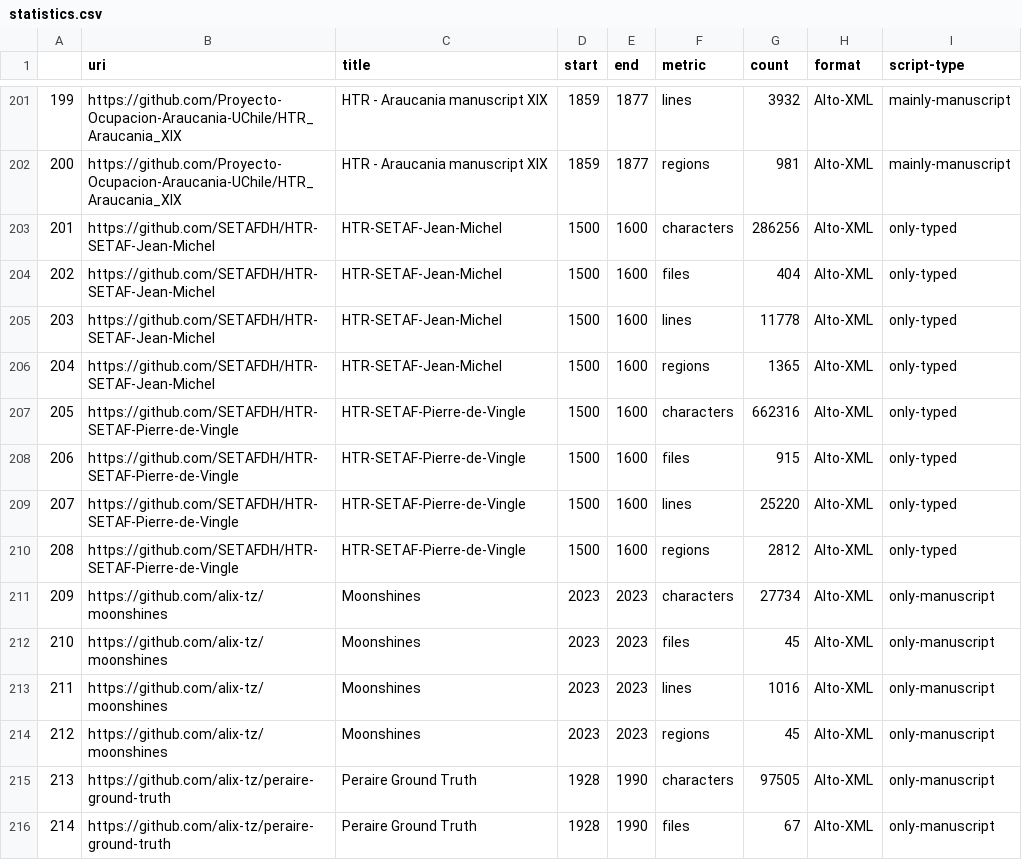
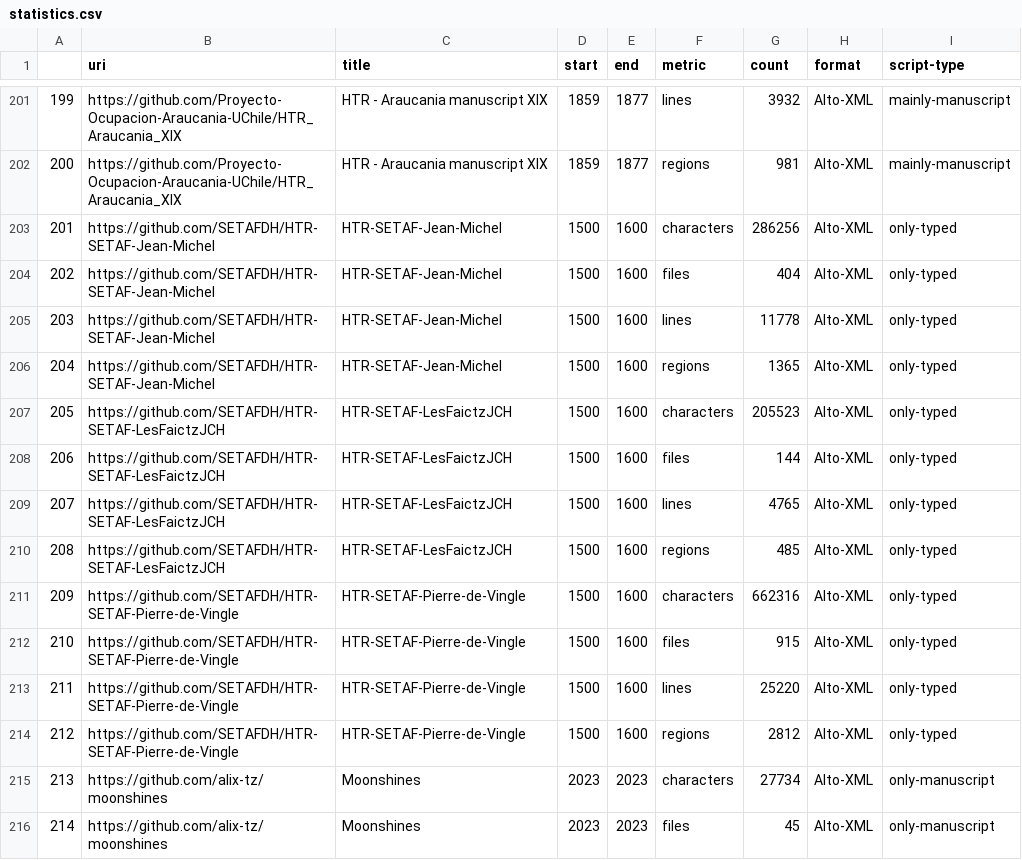
Before and after one commit to HTR-United/htr-united, a CSV file: statistics.csv, drawn as a sheet; only a part is shown, gaps mark what is left out; the shorter side is filled out with more unchanged rows; addresses are those after the commit; the diff names each change by its address in the sheet, - before the commit and + after, or states it on an @@ line.

```diff
--- a/statistics.csv
+++ b/statistics.csv
+row 207: 205 | https://github.com/SETAFDH/HTR-SETAF-LesFaictzJCH | HTR-SETAF-LesFaictzJCH | 1500 | 1600 | characters | 205523 | Alto-XML | only-typed
+row 208: 206 | https://github.com/SETAFDH/HTR-SETAF-LesFaictzJCH | HTR-SETAF-LesFaictzJCH | 1500 | 1600 | files | 144 | Alto-XML | only-typed
+row 209: 207 | https://github.com/SETAFDH/HTR-SETAF-LesFaictzJCH | HTR-SETAF-LesFaictzJCH | 1500 | 1600 | lines | 4765 | Alto-XML | only-typed
+row 210: 208 | https://github.com/SETAFDH/HTR-SETAF-LesFaictzJCH | HTR-SETAF-LesFaictzJCH | 1500 | 1600 | regions | 485 | Alto-XML | only-typed
@@ column A renumbered from row 211 down @@
```
Also changed, not shown: 3 other files.
